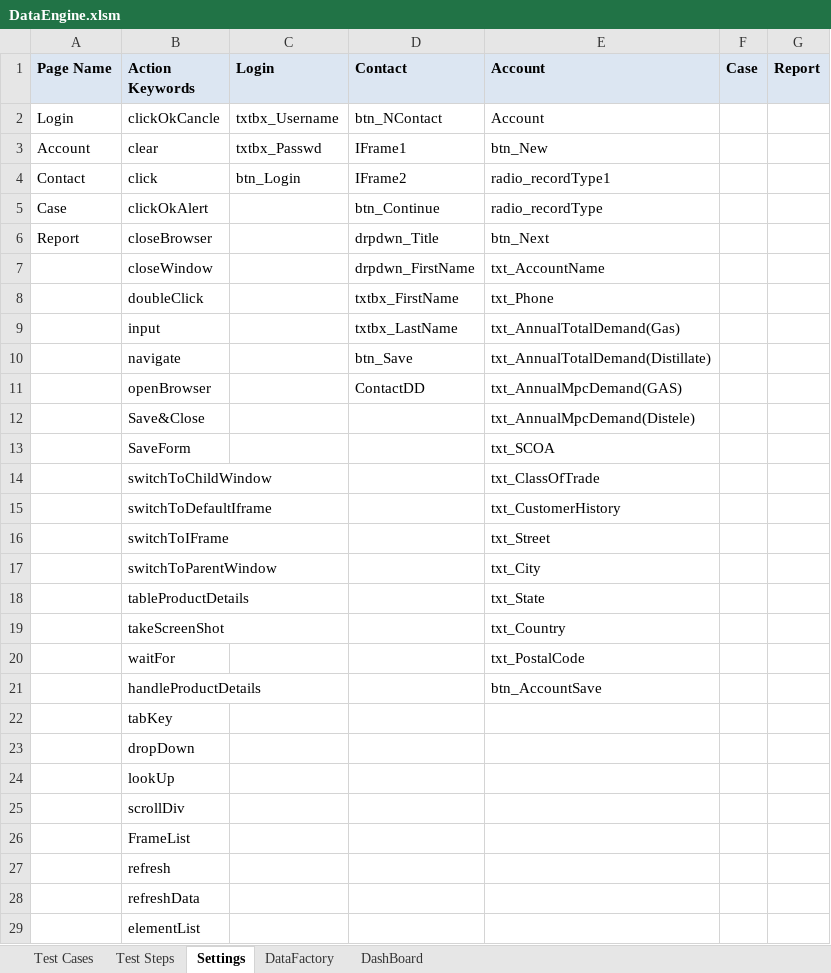
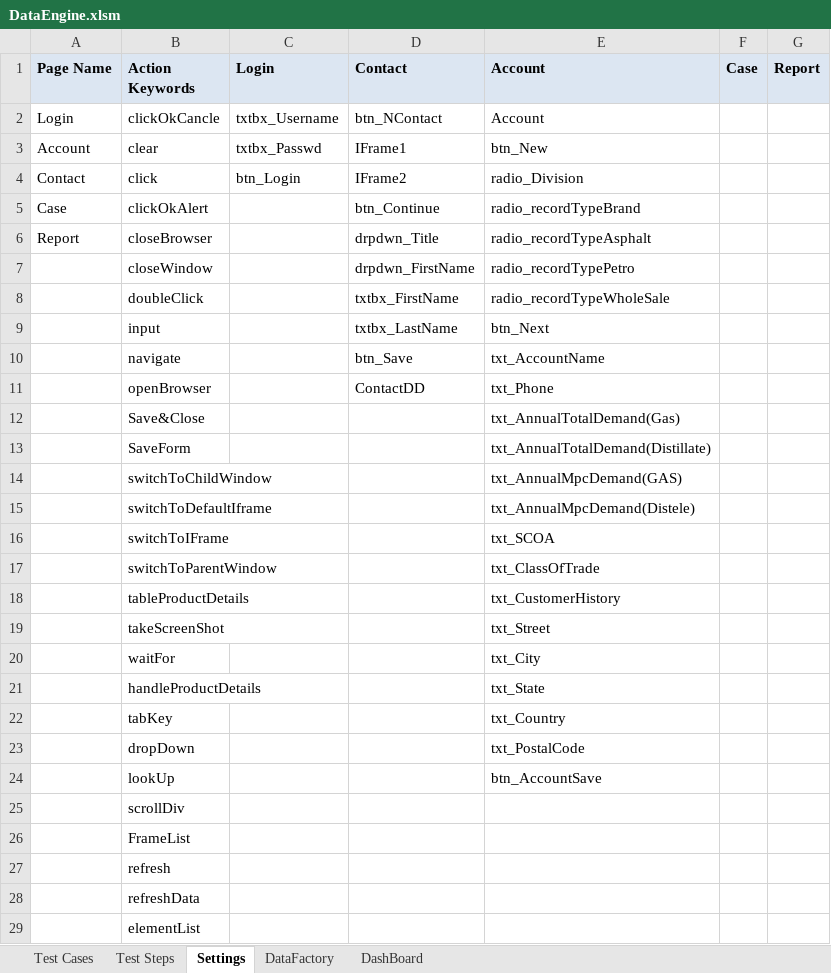
Before and after one commit to lokeshsharma99/HKD, an Excel workbook: src/dataEngine/DataEngine.xlsm, sheet Settings, drawn as a sheet; values as stored, in another font and other column widths than the file's, no borders; the diff names each change by its address in the sheet, - before the commit and + after, or states it on an @@ line.

```diff
--- a/src/dataEngine/DataEngine.xlsm (sheet Settings)
+++ b/src/dataEngine/DataEngine.xlsm (sheet Settings)
-E4 (Account): radio_recordType1
+E4 (Account): radio_Division
-E5 (Account): radio_recordType
+E5 (Account): radio_recordTypeBrand
-E6 (Account): btn_Next
+E6 (Account): radio_recordTypeAsphalt
-E7 (Account): txt_AccountName
+E7 (Account): radio_recordTypePetro
-E8 (Account): txt_Phone
+E8 (Account): radio_recordTypeWholeSale
-E9 (Account): txt_AnnualTotalDemand(Gas)
+E9 (Account): btn_Next
-E10 (Account): txt_AnnualTotalDemand(Distillate)
+E10 (Account): txt_AccountName
-E11 (Account): txt_AnnualMpcDemand(GAS)
+E11 (Account): txt_Phone
-E12 (Account): txt_AnnualMpcDemand(Distele)
+E12 (Account): txt_AnnualTotalDemand(Gas)
-E13 (Account): txt_SCOA
+E13 (Account): txt_AnnualTotalDemand(Distillate)
-E14 (Account): txt_ClassOfTrade
+E14 (Account): txt_AnnualMpcDemand(GAS)
-E15 (Account): txt_CustomerHistory
+E15 (Account): txt_AnnualMpcDemand(Distele)
-E16 (Account): txt_Street
+E16 (Account): txt_SCOA
-E17 (Account): txt_City
+E17 (Account): txt_ClassOfTrade
-E18 (Account): txt_State
+E18 (Account): txt_CustomerHistory
-E19 (Account): txt_Country
+E19 (Account): txt_Street
-E20 (Account): txt_PostalCode
+E20 (Account): txt_City
-E21 (Account): btn_AccountSave
+E21 (Account): txt_State
-E22 (Account): (empty)
+E22 (Account): txt_Country
-E23 (Account): (empty)
+E23 (Account): txt_PostalCode
-E24 (Account): (empty)
+E24 (Account): btn_AccountSave
```
Also changed, not shown: sheet Test Steps, 4 other files.
